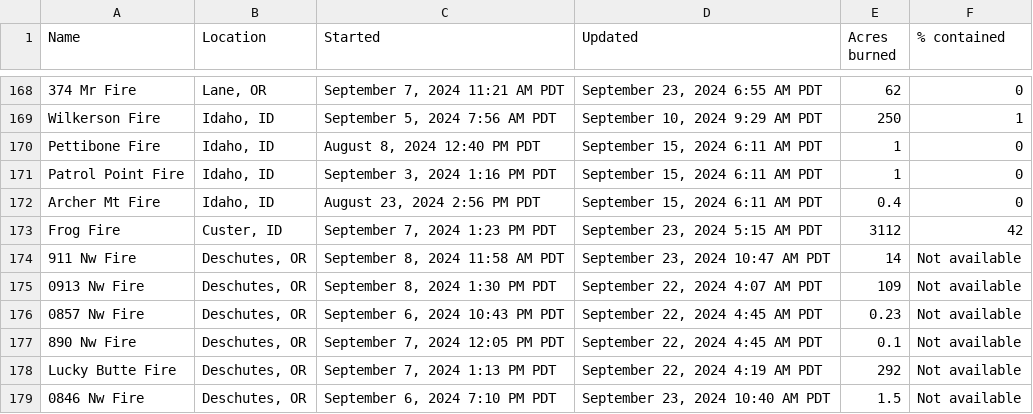
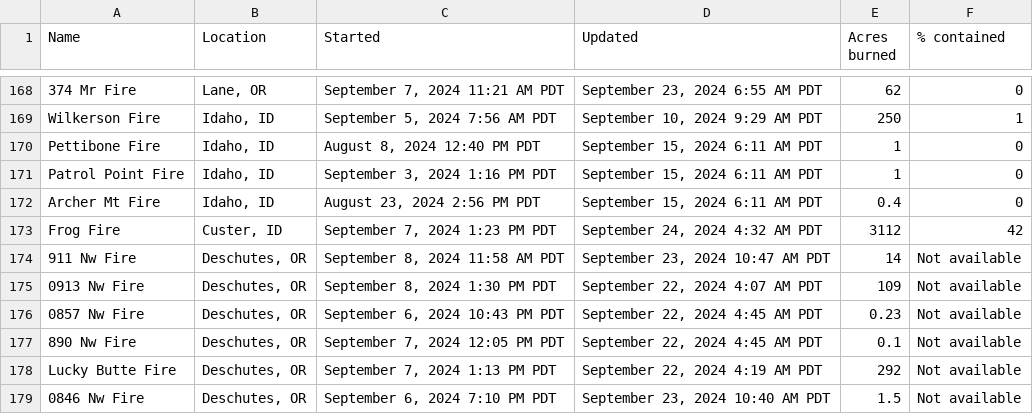
Before and after one commit to cbs-news-data/wildfire_watch, a CSV file: data/wildfires_datawrapper_save.csv, drawn as a sheet; only a part is shown, gaps mark what is left out; the diff covers the shown part only.

```diff
--- a/data/wildfires_datawrapper_save.csv
+++ b/data/wildfires_datawrapper_save.csv
@@ -172,3 +172,3 @@ Patrol Point Fire,"Idaho, ID","September 3, 2024 1:16 PM PDT","September 15, 202
 Archer Mt Fire,"Idaho, ID","August 23, 2024 2:56 PM PDT","September 15, 2024 6:11 AM PDT",0.4,0
-Frog Fire,"Custer, ID","September 7, 2024 1:23 PM PDT","September 23, 2024 5:15 AM PDT",3112,42
+Frog Fire,"Custer, ID","September 7, 2024 1:23 PM PDT","September 24, 2024 4:32 AM PDT",3112,42
 911 Nw Fire,"Deschutes, OR","September 8, 2024 11:58 AM PDT","September 23, 2024 10:47 AM PDT",14,Not available
```
Also changed, not shown: 1 added row and 6 edited cells elsewhere in this file, data/wildfires_save.csv, 4 other files.
